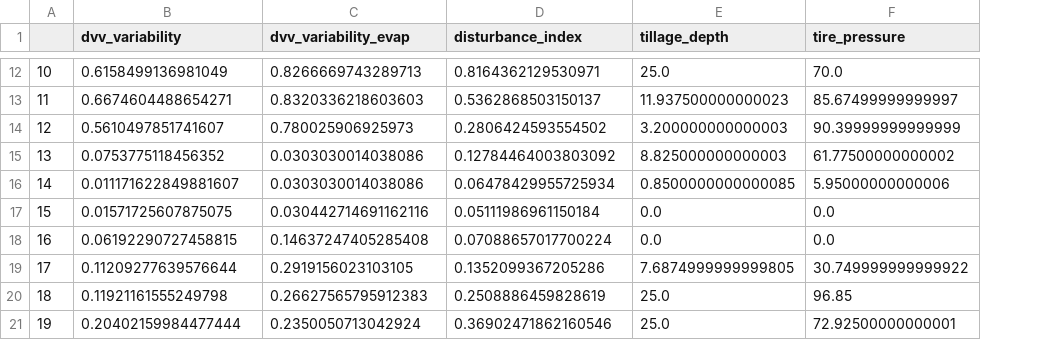
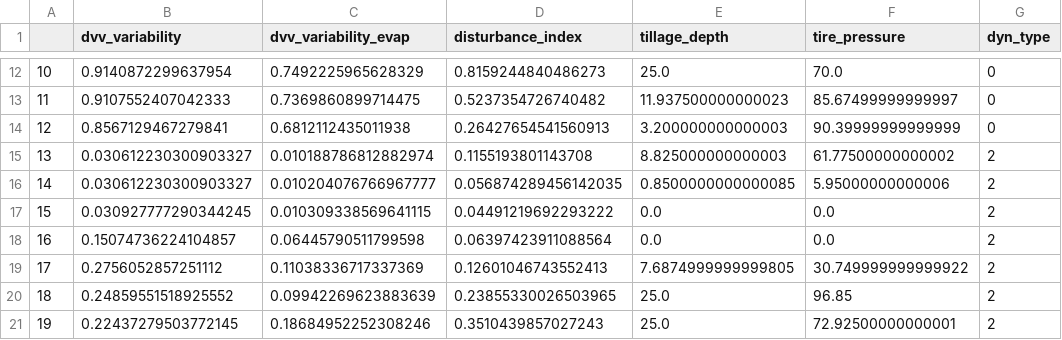
Before and after one commit to Denolle-Lab/FarmDAS, a CSV file: dvv_and_model/data/damage_index.csv, drawn as a sheet; only a part is shown, gaps mark what is left out; the diff covers the shown part only; the diff names each change by its address in the sheet, - before the commit and + after, or states it on an @@ line.

```diff
--- a/dvv_and_model/data/damage_index.csv
+++ b/dvv_and_model/data/damage_index.csv
+column G (dyn_type), rows 12-21: 0 | 0 | 0 | 2 | 2 | 2 | 2 | 2 | 2 | 2
-B12 (dvv_variability): 0.6158499136981049
+B12 (dvv_variability): 0.9140872299637954
-C12 (dvv_variability_evap): 0.8266669743289713
+C12 (dvv_variability_evap): 0.7492225965628329
-D12 (disturbance_index): 0.8164362129530971
+D12 (disturbance_index): 0.8159244840486273
-B13 (dvv_variability): 0.6674604488654271
+B13 (dvv_variability): 0.9107552407042333
-C13 (dvv_variability_evap): 0.8320336218603603
+C13 (dvv_variability_evap): 0.7369860899714475
-D13 (disturbance_index): 0.5362868503150137
+D13 (disturbance_index): 0.5237354726740482
-B14 (dvv_variability): 0.5610497851741607
+B14 (dvv_variability): 0.8567129467279841
-C14 (dvv_variability_evap): 0.780025906925973
+C14 (dvv_variability_evap): 0.6812112435011938
-D14 (disturbance_index): 0.2806424593554502
+D14 (disturbance_index): 0.26427654541560913
-B15 (dvv_variability): 0.0753775118456352
+B15 (dvv_variability): 0.030612230300903327
-C15 (dvv_variability_evap): 0.0303030014038086
+C15 (dvv_variability_evap): 0.010188786812882974
-D15 (disturbance_index): 0.12784464003803092
+D15 (disturbance_index): 0.1155193801143708
-B16 (dvv_variability): 0.011171622849881607
+B16 (dvv_variability): 0.030612230300903327
-C16 (dvv_variability_evap): 0.0303030014038086
+C16 (dvv_variability_evap): 0.010204076766967777
-D16 (disturbance_index): 0.06478429955725934
+D16 (disturbance_index): 0.056874289456142035
-B17 (dvv_variability): 0.01571725607875075
+B17 (dvv_variability): 0.030927777290344245
-C17 (dvv_variability_evap): 0.030442714691162116
+C17 (dvv_variability_evap): 0.010309338569641115
-D17 (disturbance_index): 0.05111986961150184
+D17 (disturbance_index): 0.04491219692293222
-B18 (dvv_variability): 0.06192290727458815
+B18 (dvv_variability): 0.15074736224104857
-C18 (dvv_variability_evap): 0.14637247405285408
+C18 (dvv_variability_evap): 0.06445790511799598
-D18 (disturbance_index): 0.07088657017700224
+D18 (disturbance_index): 0.06397423911088564
-B19 (dvv_variability): 0.11209277639576644
+B19 (dvv_variability): 0.2756052857251112
-C19 (dvv_variability_evap): 0.2919156023103105
+C19 (dvv_variability_evap): 0.11038336717337369
-D19 (disturbance_index): 0.1352099367205286
+D19 (disturbance_index): 0.12601046743552413
-B20 (dvv_variability): 0.11921161555249798
+B20 (dvv_variability): 0.24859551518925552
-C20 (dvv_variability_evap): 0.26627565795912383
+C20 (dvv_variability_evap): 0.09942269623883639
-D20 (disturbance_index): 0.2508886459828619
+D20 (disturbance_index): 0.23855330026503965
-B21 (dvv_variability): 0.20402159984477444
+B21 (dvv_variability): 0.22437279503772145
-C21 (dvv_variability_evap): 0.2350050713042924
+C21 (dvv_variability_evap): 0.18684952252308246
-D21 (disturbance_index): 0.36902471862160546
+D21 (disturbance_index): 0.3510439857027243
```
Also changed, not shown: 102 edited cells elsewhere in this file, 7 other files.
